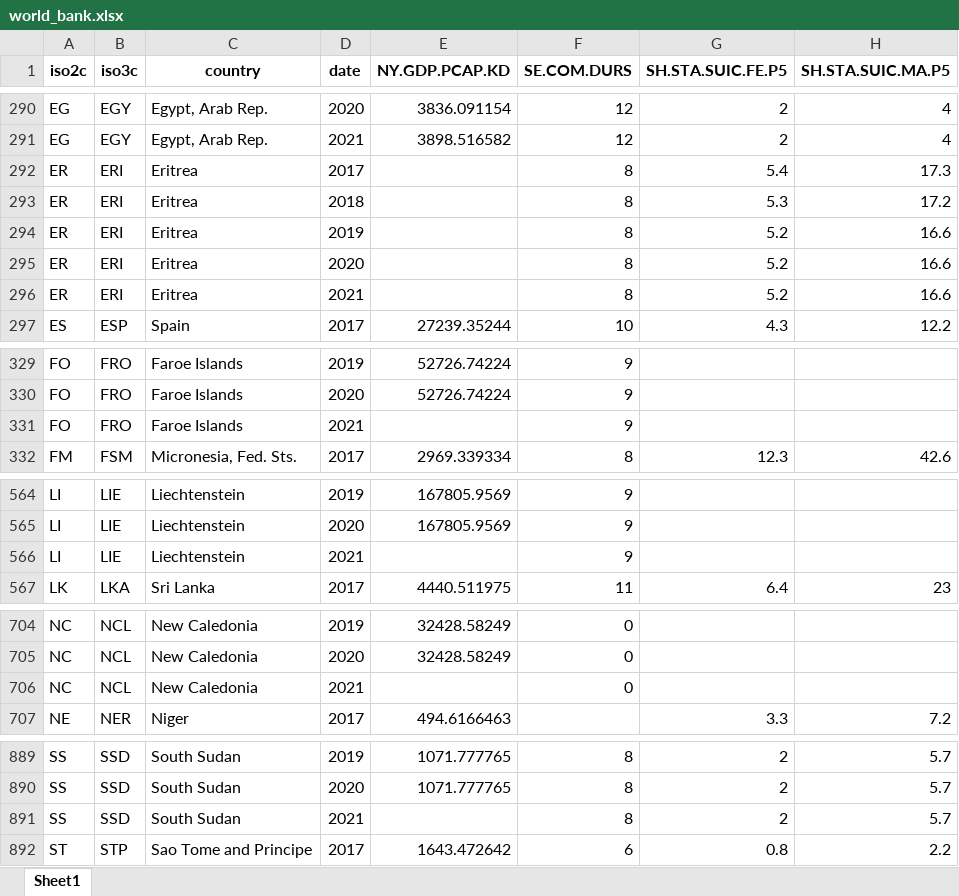
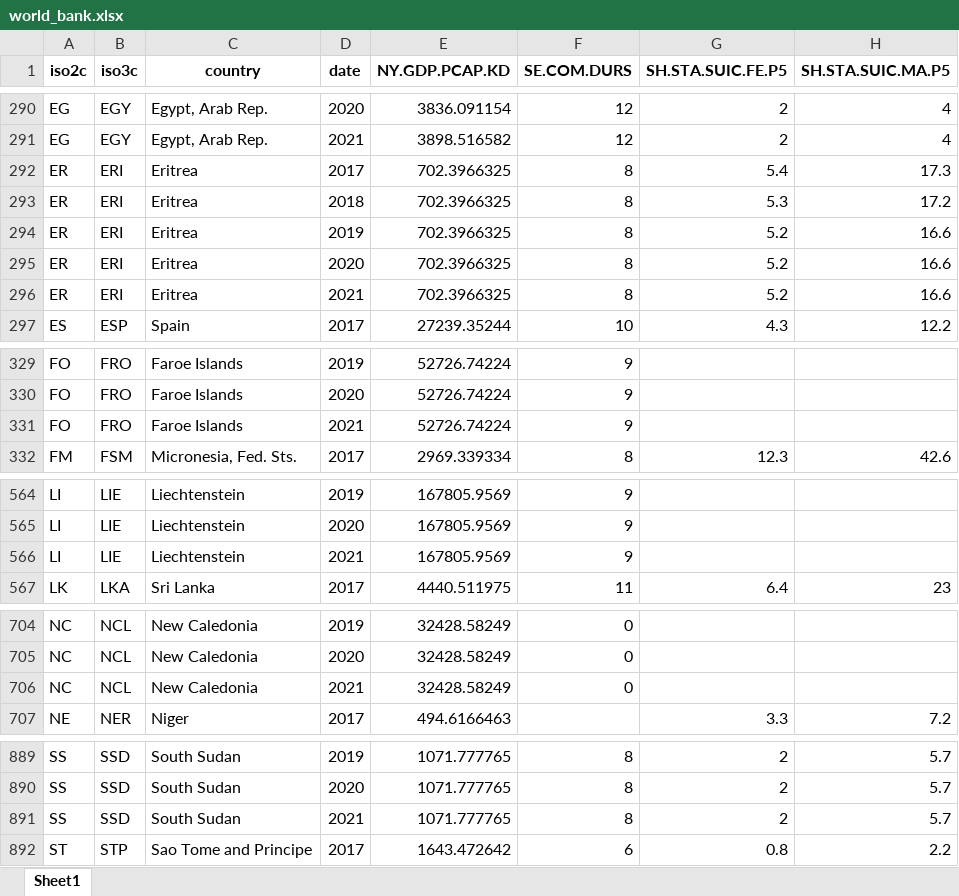
Before and after one commit to evabonin/r_bootcamp, an Excel workbook: data/world_bank.xlsx, sheet Sheet1, drawn as a sheet; only a part is shown, gaps mark what is left out; values as stored, in another font and other column widths than the file's, no borders; the diff names each change by its address in the sheet, - before the commit and + after, or states it on an @@ line.

```diff
--- a/data/world_bank.xlsx (sheet Sheet1)
+++ b/data/world_bank.xlsx (sheet Sheet1)
-E292:E296 (NY.GDP.PCAP.KD): (empty)
+E292:E296 (NY.GDP.PCAP.KD): 702.3966325
-E331 (NY.GDP.PCAP.KD): (empty)
+E331 (NY.GDP.PCAP.KD): 52726.74224
-E566 (NY.GDP.PCAP.KD): (empty)
+E566 (NY.GDP.PCAP.KD): 167805.9569
-E706 (NY.GDP.PCAP.KD): (empty)
+E706 (NY.GDP.PCAP.KD): 32428.58249
-E891 (NY.GDP.PCAP.KD): (empty)
+E891 (NY.GDP.PCAP.KD): 1071.777765
```
Also changed, not shown: outputs/countries_combined.xlsx, 8 other files.
